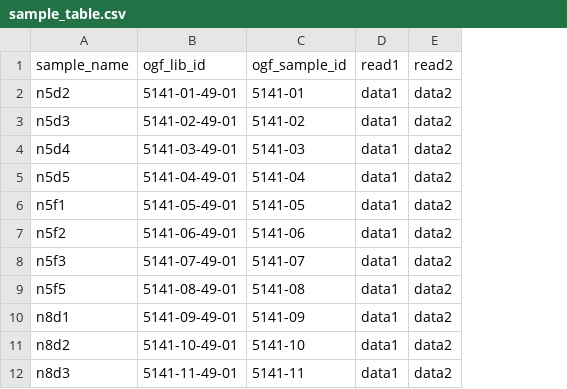
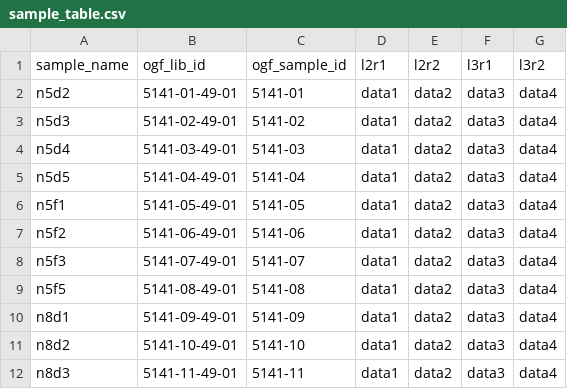
Before and after one commit to TomHarrop/wasprnaseq-test, a CSV file: data/sample_table.csv, drawn as a sheet; only a part is shown; the diff names each change by its address in the sheet, - before the commit and + after, or states it on an @@ line.

```diff
--- a/data/sample_table.csv
+++ b/data/sample_table.csv
+column F (l3r1), rows 2-12: all data3
+column G (l3r2), rows 2-12: all data4
-D1: read1
+D1: l2r1
-E1: read2
+E1: l2r2
```
Also changed, not shown: 2 other files.
